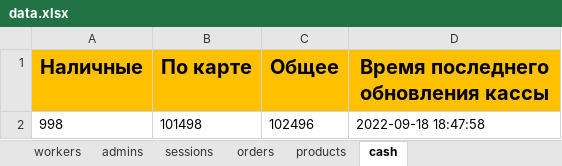
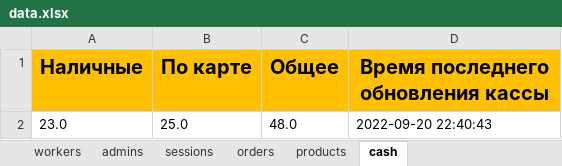
Before and after one commit to ElishaFlacon/telegram-bot-coffee-cafe, an Excel workbook: data/data.xlsx, sheet cash, drawn as a sheet; values as stored, in another font and other column widths than the file's, no borders; removed rows and columns are numbered as before the commit, all else as after; the diff names each change by its address in the sheet, - before the commit and + after, or states it on an @@ line.

Commit message:
mnogo work s cash

```diff
--- a/data/data.xlsx (sheet cash)
+++ b/data/data.xlsx (sheet cash)
-row 2: 998 | 101498 | 102496 | 2022-09-18 18:47:58
+row 2: 23.0 | 25.0 | 48.0 | 2022-09-20 22:40:43
```
Also changed, not shown: sheet orders, sheet products, sheet admins, 4 other files.
